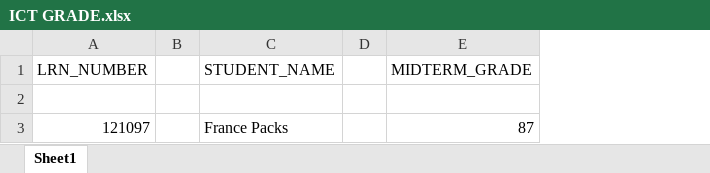
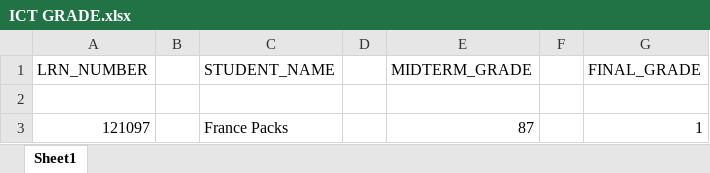
Before and after one commit to cornflake01/L-KOLEHIYO-Final, an Excel workbook: csv/ICT GRADE.xlsx, sheet Sheet1, drawn as a sheet; values as stored, in another font and other column widths than the file's, no borders; the diff names each change by its address in the sheet, - before the commit and + after, or states it on an @@ line.

```diff
--- a/csv/ICT GRADE.xlsx (sheet Sheet1)
+++ b/csv/ICT GRADE.xlsx (sheet Sheet1)
+column F, empty
+column G (FINAL_GRADE), row 3: 1
```
Also changed, not shown: 31 other files.
